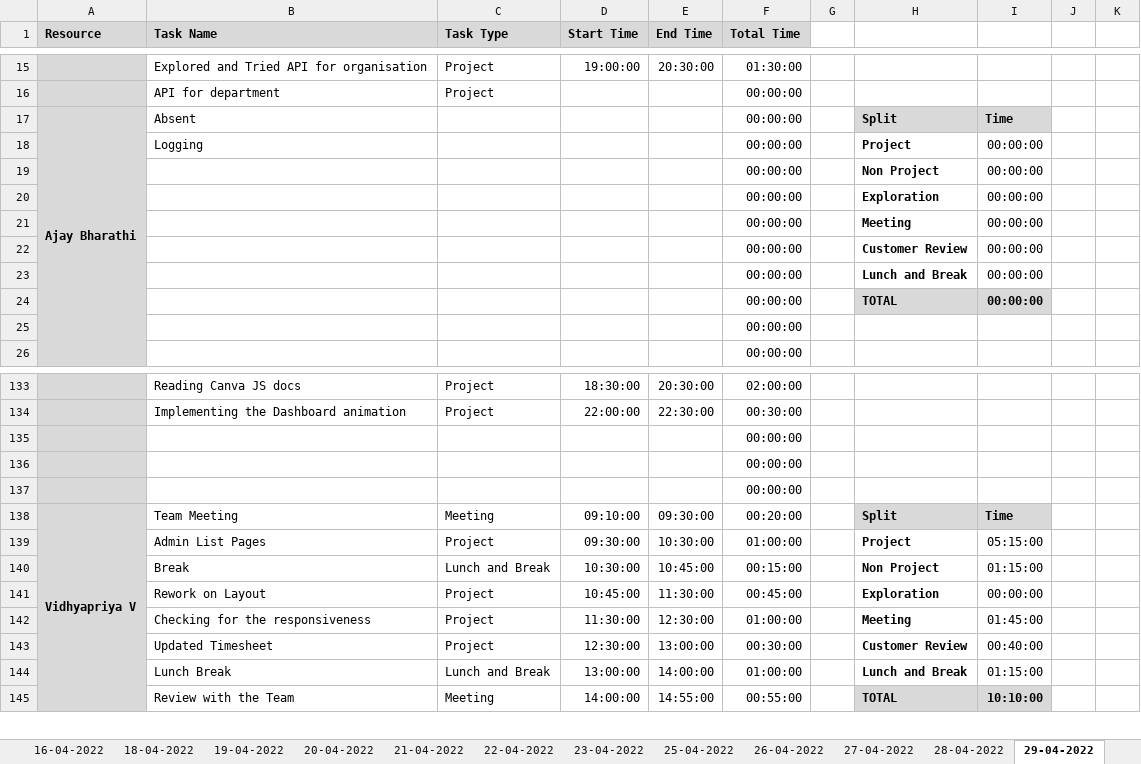
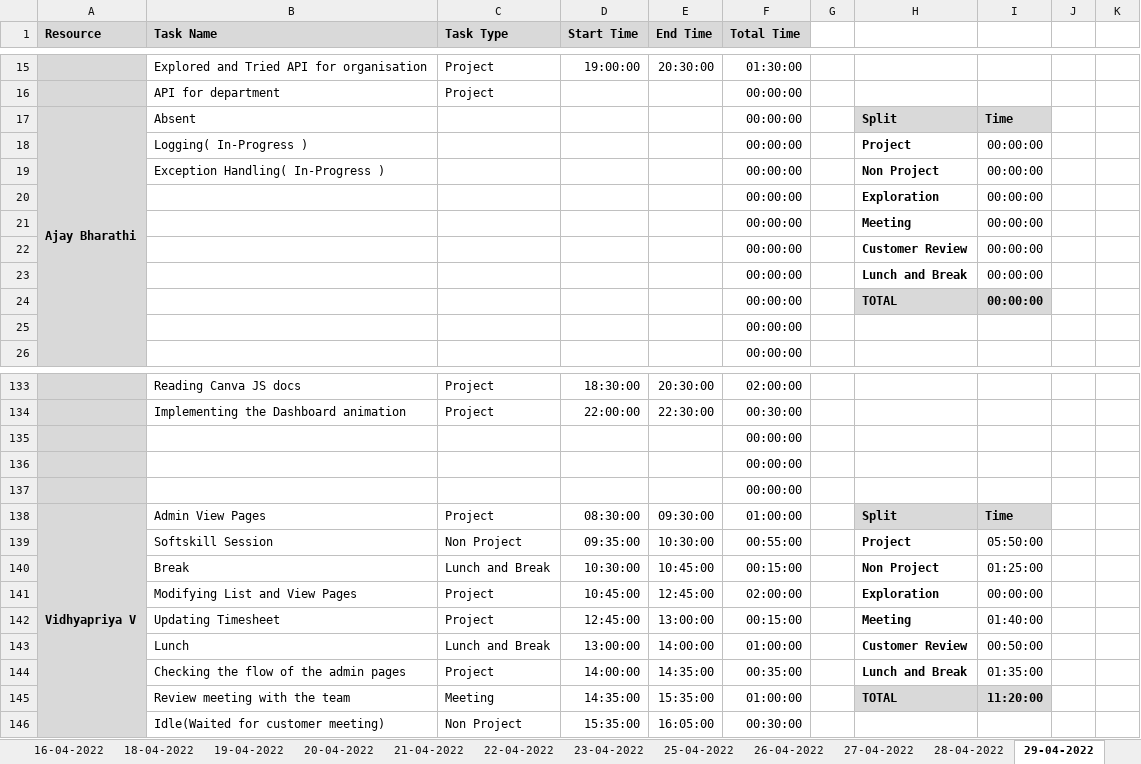
Before and after one commit to Tenacious-Org/Project-A5, an Excel workbook: Process/Timesheet/PTW-Timesheet.xlsx, sheet 29-04-2022, drawn as a sheet; only a part is shown, gaps mark what is left out; values as stored, in another font and other column widths than the file's, no borders; conditional formats not drawn; removed rows and columns are numbered as before the commit, all else as after; rows hold the shown columns only; the diff covers the shown part only; the diff names each change by its address in the sheet, - before the commit and + after, or states it on an @@ line.

Commit message:
Update PTW-Timesheet.xlsx

```diff
--- a/Process/Timesheet/PTW-Timesheet.xlsx (sheet 29-04-2022)
+++ b/Process/Timesheet/PTW-Timesheet.xlsx (sheet 29-04-2022)
-B18 (Task Name): Logging
+B18 (Task Name): Logging( In-Progress )
-B19 (Task Name): (empty)
+B19 (Task Name): Exception Handling( In-Progress )
-B138 (Task Name): Team Meeting
+B138 (Task Name): Admin View Pages
-C138 (Task Type): Meeting
+C138 (Task Type): Project
-D138 (Start Time): 09:10:00
+D138 (Start Time): 08:30:00
-F138 (Total Time): 00:20:00
+F138 (Total Time): 01:00:00
-B139 (Task Name): Admin List Pages
+B139 (Task Name): Softskill Session
-C139 (Task Type): Project
+C139 (Task Type): Non Project
-D139 (Start Time): 09:30:00
+D139 (Start Time): 09:35:00
-F139 (Total Time): 01:00:00
+F139 (Total Time): 00:55:00
-I139: 05:15:00
+I139: 05:50:00
-I140: 01:15:00
+I140: 01:25:00
-B141 (Task Name): Rework on Layout
+B141 (Task Name): Modifying List and View Pages
-E141 (End Time): 11:30:00
+E141 (End Time): 12:45:00
-F141 (Total Time): 00:45:00
+F141 (Total Time): 02:00:00
-B142 (Task Name): Checking for the responsiveness
+B142 (Task Name): Updating Timesheet
-D142 (Start Time): 11:30:00
+D142 (Start Time): 12:45:00
-E142 (End Time): 12:30:00
+E142 (End Time): 13:00:00
-F142 (Total Time): 01:00:00
+F142 (Total Time): 00:15:00
-I142: 01:45:00
+I142: 01:40:00
-row 143:  | Updated Timesheet | Project | 12:30:00 | 13:00:00 | 00:30:00 |  | Customer Review | 00:40:00
-B143 (Task Name): Lunch Break
+B143 (Task Name): Lunch
-H143: Lunch and Break
+H143: Customer Review
-I143: 01:15:00
+I143: 00:50:00
+row 144:  | Checking the flow of the admin pages | Project | 14:00:00 | 14:35:00 | 00:35:00 |  | Lunch and Break | 01:35:00
-B145 (Task Name): Review with the Team
+B145 (Task Name): Review meeting with the team
-D145 (Start Time): 14:00:00
+D145 (Start Time): 14:35:00
-E145 (End Time): 14:55:00
+E145 (End Time): 15:35:00
-F145 (Total Time): 00:55:00
+F145 (Total Time): 01:00:00
-I145: 10:10:00
+I145: 11:20:00
+row 146:  | Idle(Waited for customer meeting) | Non Project | 15:35:00 | 16:05:00 | 00:30:00
```
Also changed, not shown: 21 added rows, 20 removed rows, 89 edited cells and merged cells elsewhere in this sheet, sheet 28-04-2022, formulas that keep their value.
